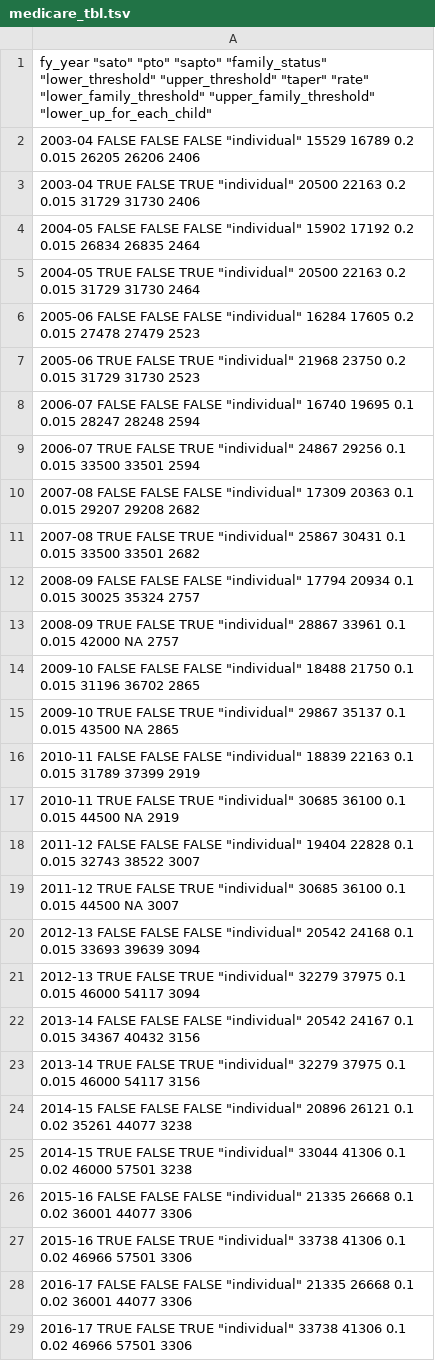
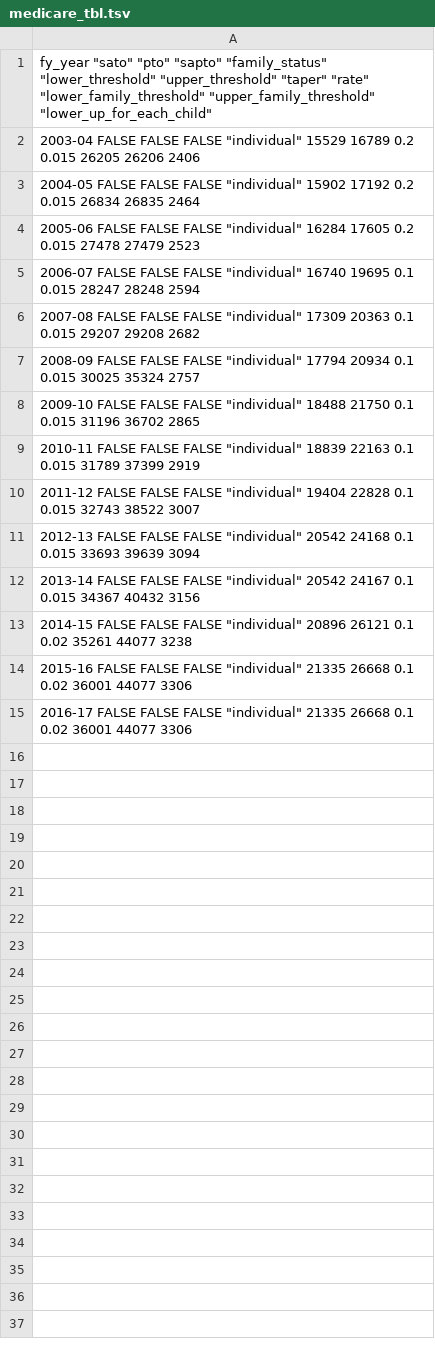
Before and after one commit to Jackosan6/ysi, a TSV file: data/medicare_tbl.tsv, drawn as a sheet; the diff names each change by its address in the sheet, - before the commit and + after, or states it on an @@ line.

```diff
--- a/data/medicare_tbl.tsv
+++ b/data/medicare_tbl.tsv
-row 3: 2003-04 TRUE FALSE TRUE "individual" 20500 22163 0.2 0.015 31729 31730 2406
-row 5: 2004-05 TRUE FALSE TRUE "individual" 20500 22163 0.2 0.015 31729 31730 2464
-row 7: 2005-06 TRUE FALSE TRUE "individual" 21968 23750 0.2 0.015 31729 31730 2523
-row 9: 2006-07 TRUE FALSE TRUE "individual" 24867 29256 0.1 0.015 33500 33501 2594
-row 11: 2007-08 TRUE FALSE TRUE "individual" 25867 30431 0.1 0.015 33500 33501 2682
-row 13: 2008-09 TRUE FALSE TRUE "individual" 28867 33961 0.1 0.015 42000 NA 2757
-row 15: 2009-10 TRUE FALSE TRUE "individual" 29867 35137 0.1 0.015 43500 NA 2865
-row 17: 2010-11 TRUE FALSE TRUE "individual" 30685 36100 0.1 0.015 44500 NA 2919
-row 19: 2011-12 TRUE FALSE TRUE "individual" 30685 36100 0.1 0.015 44500 NA 3007
-row 21: 2012-13 TRUE FALSE TRUE "individual" 32279 37975 0.1 0.015 46000 54117 3094
-row 23: 2013-14 TRUE FALSE TRUE "individual" 32279 37975 0.1 0.015 46000 54117 3156
-row 25: 2014-15 TRUE FALSE TRUE "individual" 33044 41306 0.1 0.02 46000 57501 3238
-row 27: 2015-16 TRUE FALSE TRUE "individual" 33738 41306 0.1 0.02 46966 57501 3306
-row 29: 2016-17 TRUE FALSE TRUE "individual" 33738 41306 0.1 0.02 46966 57501 3306
```
Also changed, not shown: data/sapto_tbl.tsv, 24 other files.
